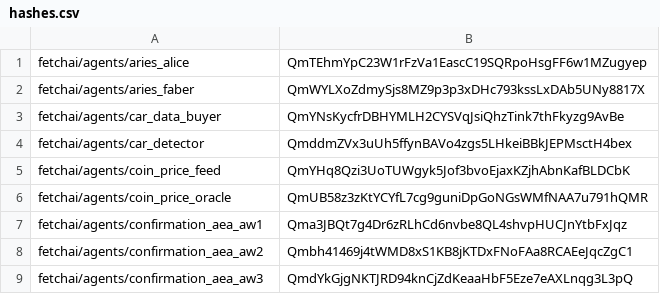
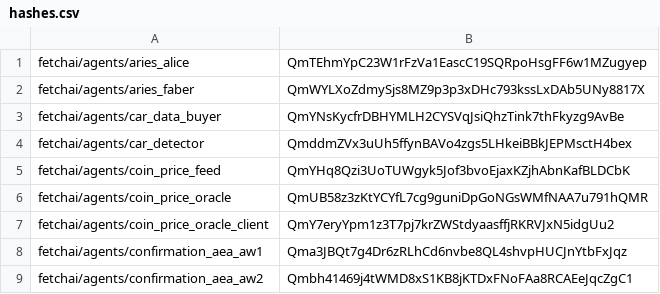
Before and after one commit to legendarydeveloper919/agents-aea, a CSV file: packages/hashes.csv, drawn as a sheet; only a part is shown; the shorter side is filled out with more unchanged rows; the diff names each change by its address in the sheet, - before the commit and + after, or states it on an @@ line.

Commit message:
Added coin price oracle client agent

```diff
--- a/packages/hashes.csv
+++ b/packages/hashes.csv
+row 7: fetchai/agents/coin_price_oracle_client | QmY7eryYpm1z3T7pj7krZWStdyaasffjRKRVJxN5idgUu2
```
Also changed, not shown: 2 other files.
